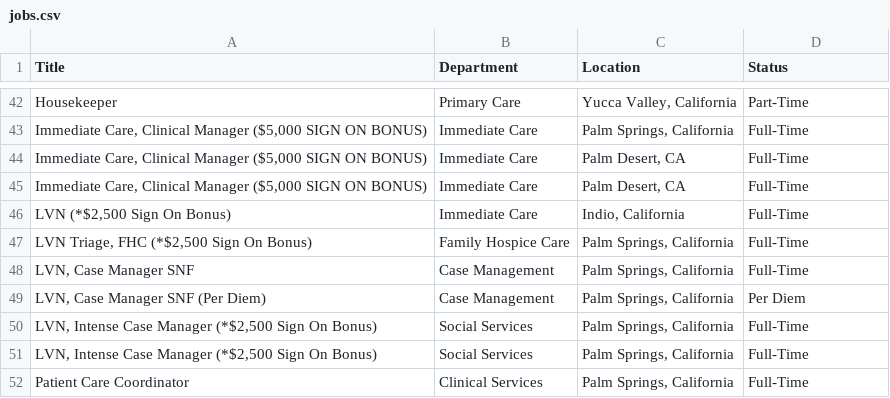
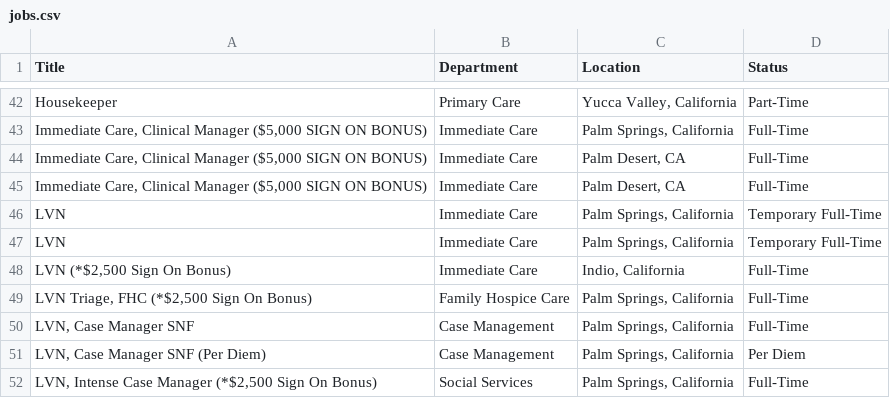
Before and after one commit to ryancheley/dohc_jobs, a CSV file: jobs.csv, drawn as a sheet; only a part is shown, gaps mark what is left out; the shorter side is filled out with more unchanged rows; the diff names each change by its address in the sheet, - before the commit and + after, or states it on an @@ line.

```diff
--- a/jobs.csv
+++ b/jobs.csv
+row 46: LVN | Immediate Care | Palm Springs, California | Temporary Full-Time
+row 47: LVN | Immediate Care | Palm Springs, California | Temporary Full-Time
```
